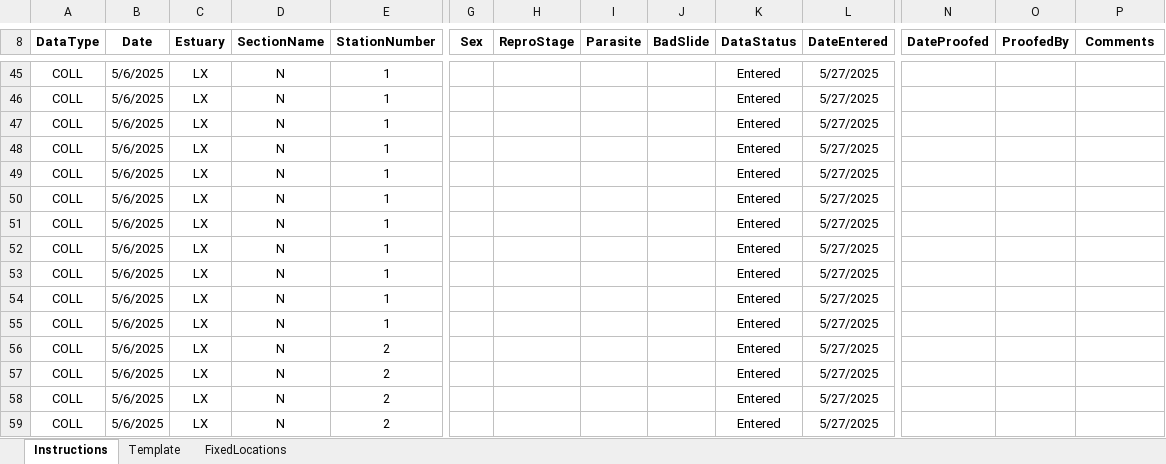
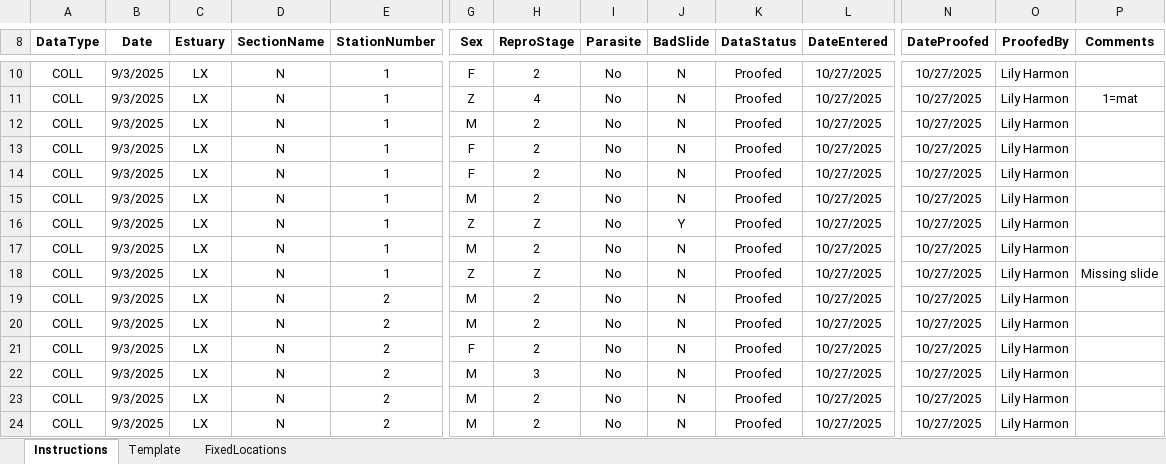
Before and after one commit to E-Levine/SQL-Database-Corrections, an Excel workbook: Uploads/Data/COLL_REPRO_TEMPLATE.xlsx, sheet Instructions, drawn as a sheet; only a part is shown, gaps mark what is left out; values as stored, in another font and other column widths than the file's, no borders; table styles not drawn; addresses are those after the commit; the diff covers the shown part only; the diff names each change by its address in the sheet, - before the commit and + after, or states it on an @@ line.

Commit message:
Updates
Minor user improvements.
Checks for Repro template usage.
St Pete files to upload Oct 2025

```diff
--- a/Uploads/Data/COLL_REPRO_TEMPLATE.xlsx (sheet Instructions)
+++ b/Uploads/Data/COLL_REPRO_TEMPLATE.xlsx (sheet Instructions)
-B10:B24 (Date): 5/6/2025
+B10:B24 (Date): 9/3/2025
-G10 (Sex): (empty)
+G10 (Sex): F
-H10 (ReproStage): (empty)
+H10 (ReproStage): 2
-I10:I24 (Parasite): (empty)
+I10:I24 (Parasite): No
-J10:J15 (BadSlide): (empty)
+J10:J15 (BadSlide): N
-K10:K24 (DataStatus): Entered
+K10:K24 (DataStatus): Proofed
-L10:L24 (DateEntered): 5/27/2025
+L10:L24 (DateEntered): 10/27/2025
-N10:N24 (DateProofed): (empty)
+N10:N24 (DateProofed): 10/27/2025
-O10:O24 (ProofedBy): (empty)
+O10:O24 (ProofedBy): Lily Harmon
-G11 (Sex): (empty)
+G11 (Sex): Z
-H11 (ReproStage): (empty)
+H11 (ReproStage): 4
-P11 (Comments): (empty)
+P11 (Comments): 1=mat
-G12 (Sex): (empty)
+G12 (Sex): M
-H12:H15 (ReproStage): (empty)
+H12:H15 (ReproStage): 2
-G13:G14 (Sex): (empty)
+G13:G14 (Sex): F
-G15 (Sex): (empty)
+G15 (Sex): M
-G16 (Sex): (empty)
+G16 (Sex): Z
-H16 (ReproStage): (empty)
+H16 (ReproStage): Z
-J16 (BadSlide): (empty)
+J16 (BadSlide): Y
-G17 (Sex): (empty)
+G17 (Sex): M
-H17 (ReproStage): (empty)
+H17 (ReproStage): 2
-J17:J24 (BadSlide): (empty)
+J17:J24 (BadSlide): N
-G18 (Sex): (empty)
+G18 (Sex): Z
-H18 (ReproStage): (empty)
+H18 (ReproStage): Z
-P18 (Comments): (empty)
+P18 (Comments): Missing slide
-E19:E20 (StationNumber): 1
+E19:E20 (StationNumber): 2
-G19:G20 (Sex): (empty)
+G19:G20 (Sex): M
-H19:H21 (ReproStage): (empty)
+H19:H21 (ReproStage): 2
-G21 (Sex): (empty)
+G21 (Sex): F
-G22:G24 (Sex): (empty)
+G22:G24 (Sex): M
-H22 (ReproStage): (empty)
+H22 (ReproStage): 3
-H23:H24 (ReproStage): (empty)
+H23:H24 (ReproStage): 2
```
Also changed, not shown: 43 removed rows and 139 edited cells elsewhere in this sheet, sheet Template, 3 other files.
